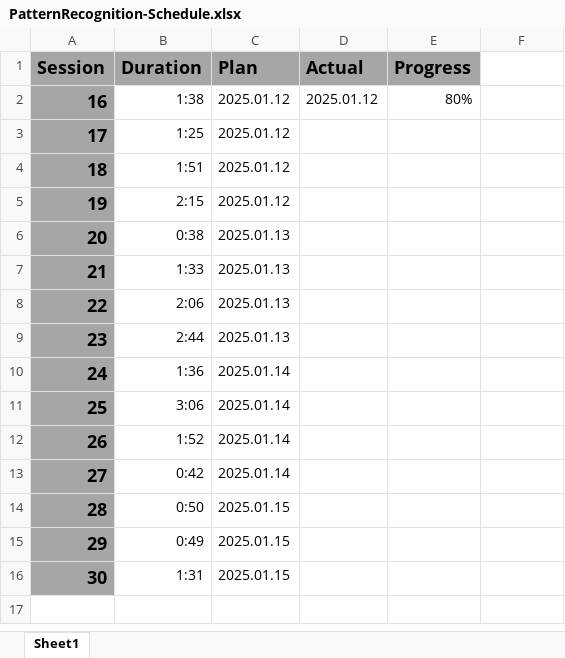
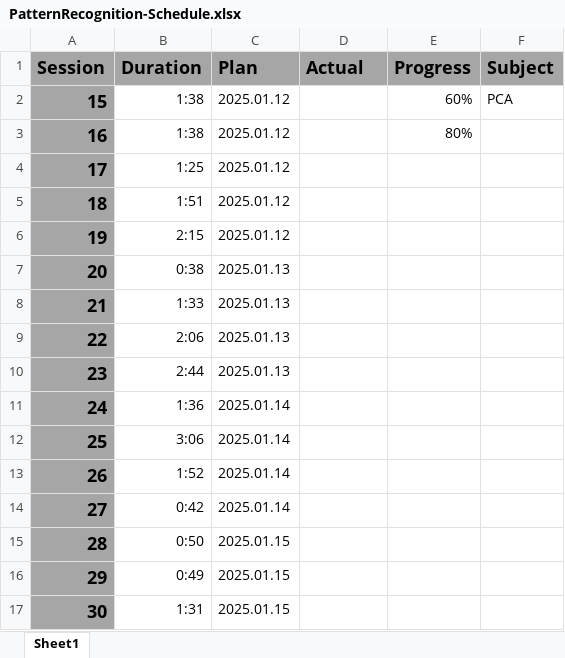
Before and after one commit to UDynamic/PHD-exam-preparation, an Excel workbook: PatternRecognition-Schedule.xlsx, sheet Sheet1, drawn as a sheet; values as stored, in another font and other column widths than the file's, no borders; addresses are those after the commit; the diff names each change by its address in the sheet, - before the commit and + after, or states it on an @@ line.

Commit message:
updated the PR schedule excel file

```diff
--- a/PatternRecognition-Schedule.xlsx (sheet Sheet1)
+++ b/PatternRecognition-Schedule.xlsx (sheet Sheet1)
-F1: (empty)
+F1: Subject
-F1 fill: none
+F1 fill: #A6A6A6
+row 2: 15 | 1:38 | 2025.01.12 |  | 60% | PCA
-D3 (Actual): 2025.01.12
+D3 (Actual): (empty)
```
